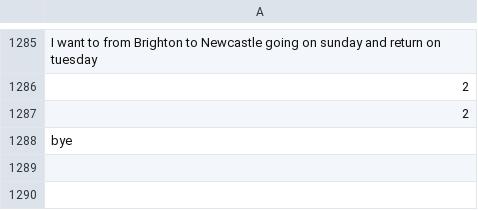
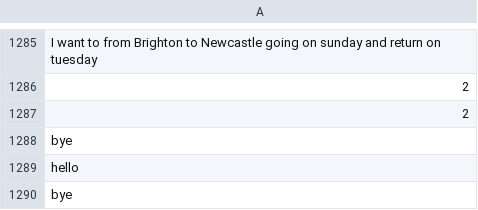
Before and after one commit to RyanLw007/AI-project, a CSV file: NLP/data/past_inputs.csv, drawn as a sheet; only a part is shown, gaps mark what is left out.

```diff
--- a/NLP/data/past_inputs.csv
+++ b/NLP/data/past_inputs.csv
@@ -1288 +1288,3 @@ I want to from Brighton to Newcastle going on sunday and return on tuesday
 bye
+hello
+bye
```
Also changed, not shown: AICW2/mychatbots/ticketfinder/data/past_inputs.csv, 10 other files.
